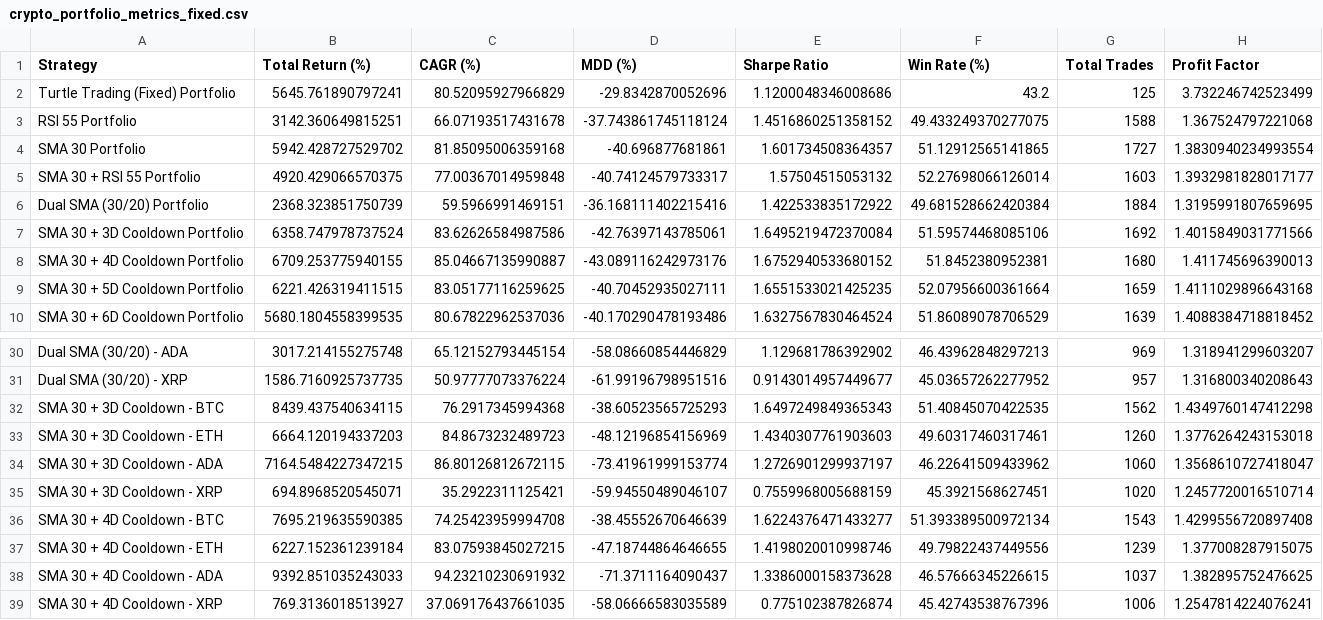
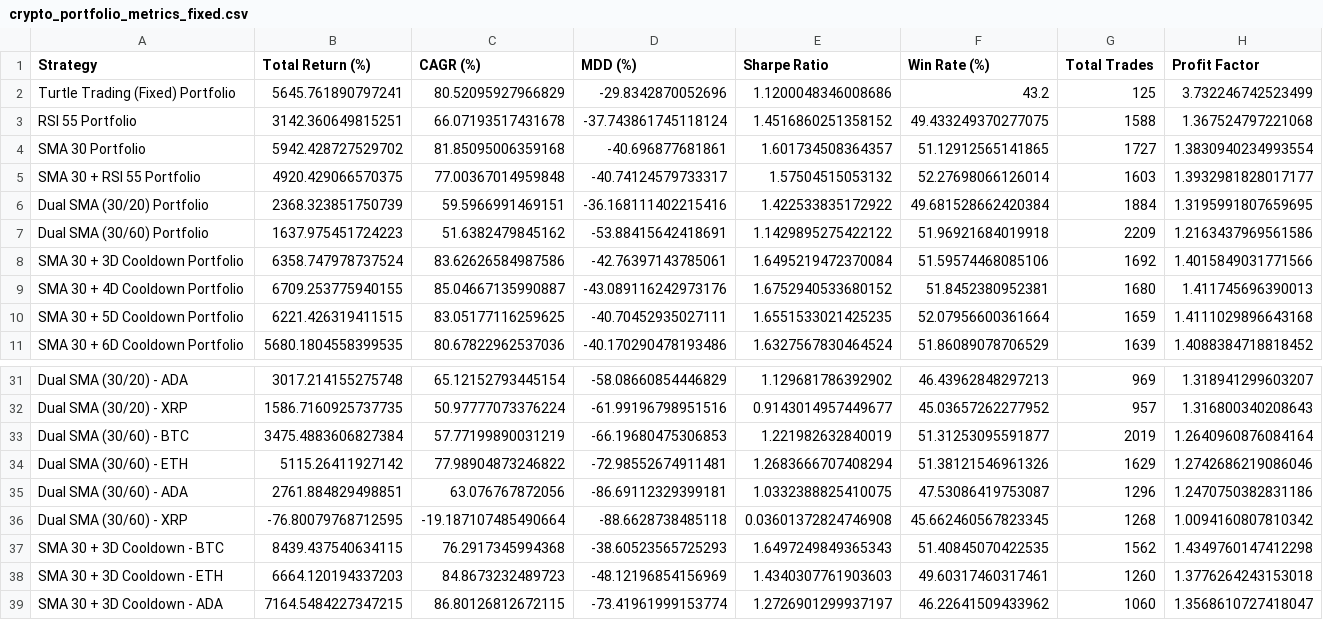
Before and after one commit to kibumparkk/backtest, a CSV file: crypto_portfolio_metrics_fixed.csv, drawn as a sheet; only a part is shown, gaps mark what is left out; the shorter side is filled out with more unchanged rows.

```diff
--- a/crypto_portfolio_metrics_fixed.csv
+++ b/crypto_portfolio_metrics_fixed.csv
@@ -6,2 +6,3 @@ SMA 30 + RSI 55 Portfolio,4920.429066570375,77.00367014959848,-40.74124579733317
 Dual SMA (30/20) Portfolio,2368.323851750739,59.5966991469151,-36.168111402215416,1.422533835172922,49.681528662420384,1884,1.3195991807659695
+Dual SMA (30/60) Portfolio,1637.975451724223,51.6382479845162,-53.88415642418691,1.1429895275422122,51.96921684019918,2209,1.2163437969561586
 SMA 30 + 3D Cooldown Portfolio,6358.747978737524,83.62626584987586,-42.76397143785061,1.6495219472370084,51.59574468085106,1692,1.4015849031771566
@@ -31,2 +32,6 @@ Dual SMA (30/20) - ADA,3017.214155275748,65.12152793445154,-58.08660854446829,1.
 Dual SMA (30/20) - XRP,1586.7160925737735,50.97777073376224,-61.99196798951516,0.9143014957449677,45.03657262277952,957,1.316800340208643
+Dual SMA (30/60) - BTC,3475.4883606827384,57.77199890031219,-66.19680475306853,1.221982632840019,51.31253095591877,2019,1.2640960876084164
+Dual SMA (30/60) - ETH,5115.26411927142,77.98904873246822,-72.98552674911481,1.2683666707408294,51.38121546961326,1629,1.2742686219086046
+Dual SMA (30/60) - ADA,2761.884829498851,63.076767872056,-86.69112329399181,1.0332388825410075,47.53086419753087,1296,1.2470750382831186
+Dual SMA (30/60) - XRP,-76.80079768712595,-19.187107485490664,-88.6628738485118,0.03601372824746908,45.662460567823345,1268,1.0094160807810342
 SMA 30 + 3D Cooldown - BTC,8439.437540634115,76.2917345994368,-38.60523565725293,1.6497249849365343,51.40845070422535,1562,1.4349760147412298
```
Also changed, not shown: 3 other files.
